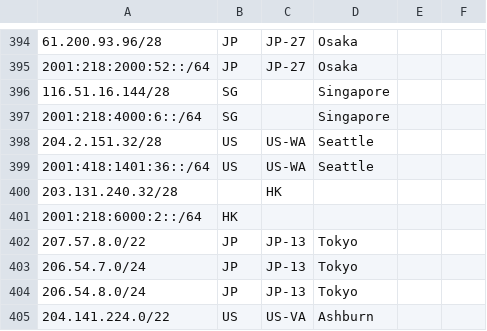
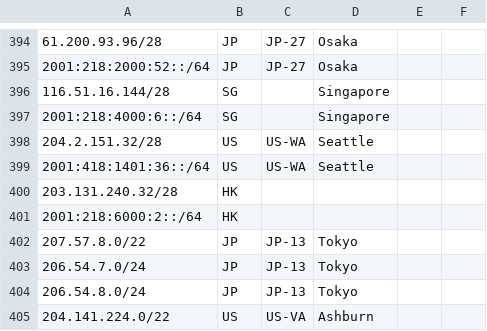
Before and after one commit to nttgin/geofeeds, a CSV file: geofeeds.csv, drawn as a sheet; only a part is shown, gaps mark what is left out.

Commit message:
Update geofeeds.csv

```diff
--- a/geofeeds.csv
+++ b/geofeeds.csv
@@ -399,3 +399,3 @@
 2001:418:1401:36::/64,US,US-WA,Seattle,
-203.131.240.32/28,,HK,,,
+203.131.240.32/28,HK,,,
 2001:218:6000:2::/64,HK,,,
```
